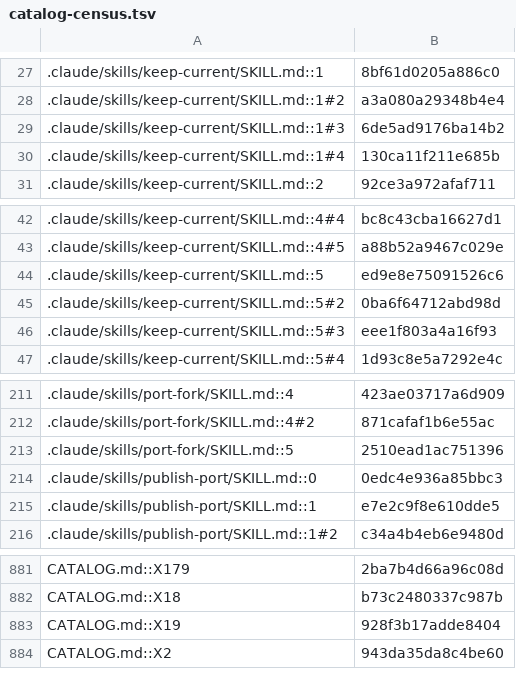
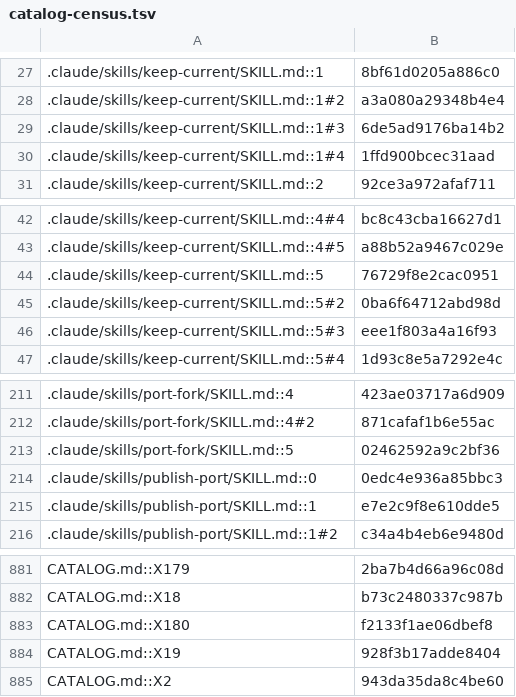
Before and after one commit to jivinstev/mc-mod-version-upgrade, a TSV file: docs/catalog-census.tsv, drawn as a sheet; only a part is shown, gaps mark what is left out.

```diff
--- a/docs/catalog-census.tsv
+++ b/docs/catalog-census.tsv
@@ -29,3 +29,3 @@
 .claude/skills/keep-current/SKILL.md::1#3	6de5ad9176ba14b2
-.claude/skills/keep-current/SKILL.md::1#4	130ca11f211e685b
+.claude/skills/keep-current/SKILL.md::1#4	1ffd900bcec31aad
 .claude/skills/keep-current/SKILL.md::2	92ce3a972afaf711
@@ -43,3 +43,3 @@
 .claude/skills/keep-current/SKILL.md::4#5	a88b52a9467c029e
-.claude/skills/keep-current/SKILL.md::5	ed9e8e75091526c6
+.claude/skills/keep-current/SKILL.md::5	76729f8e2cac0951
 .claude/skills/keep-current/SKILL.md::5#2	0ba6f64712abd98d
@@ -212,3 +212,3 @@
 .claude/skills/port-fork/SKILL.md::4#2	871cafaf1b6e55ac
-.claude/skills/port-fork/SKILL.md::5	2510ead1ac751396
+.claude/skills/port-fork/SKILL.md::5	02462592a9c2bf36
 .claude/skills/publish-port/SKILL.md::0	0edc4e936a85bbc3
@@ -882,2 +882,3 @@ CATALOG.md::X179	2ba7b4d66a96c08d
 CATALOG.md::X18	b73c2480337c987b
+CATALOG.md::X180	f2133f1ae06dbef8
 CATALOG.md::X19	928f3b17adde8404
```
Also changed, not shown: 2 other files.
